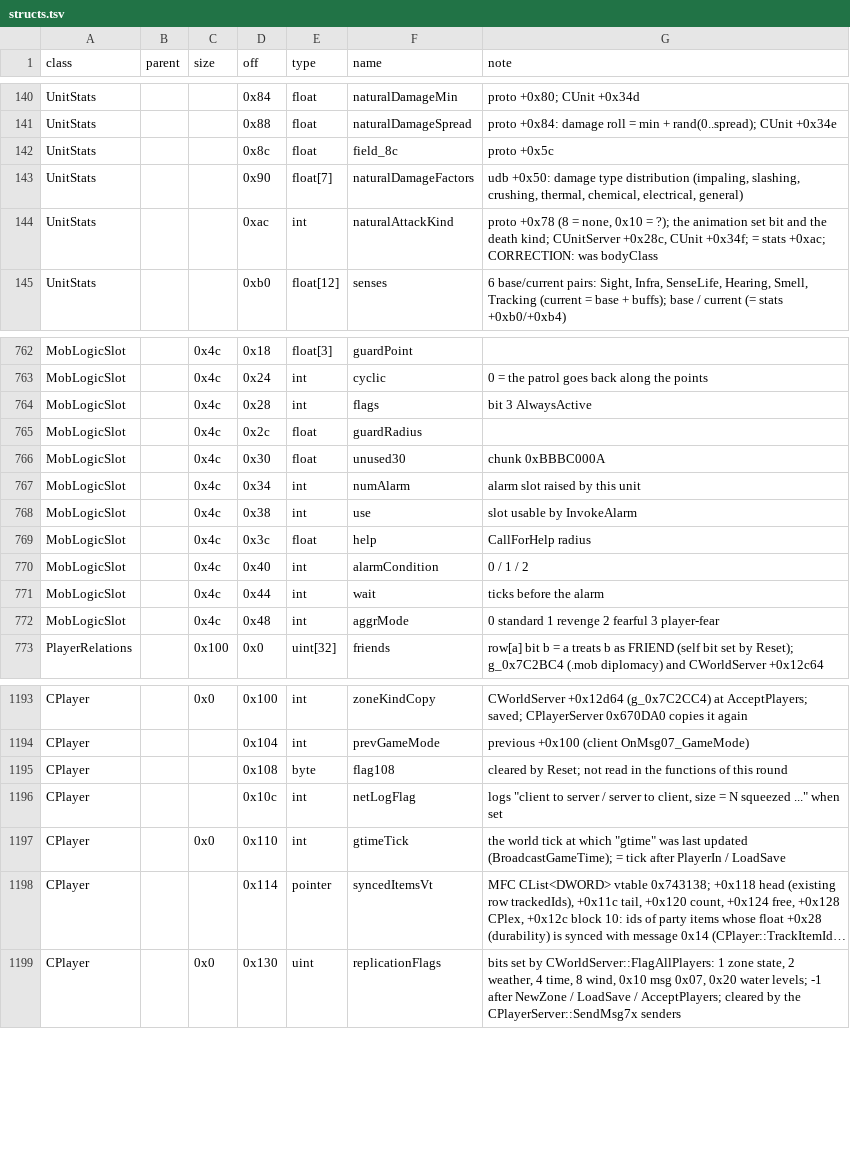
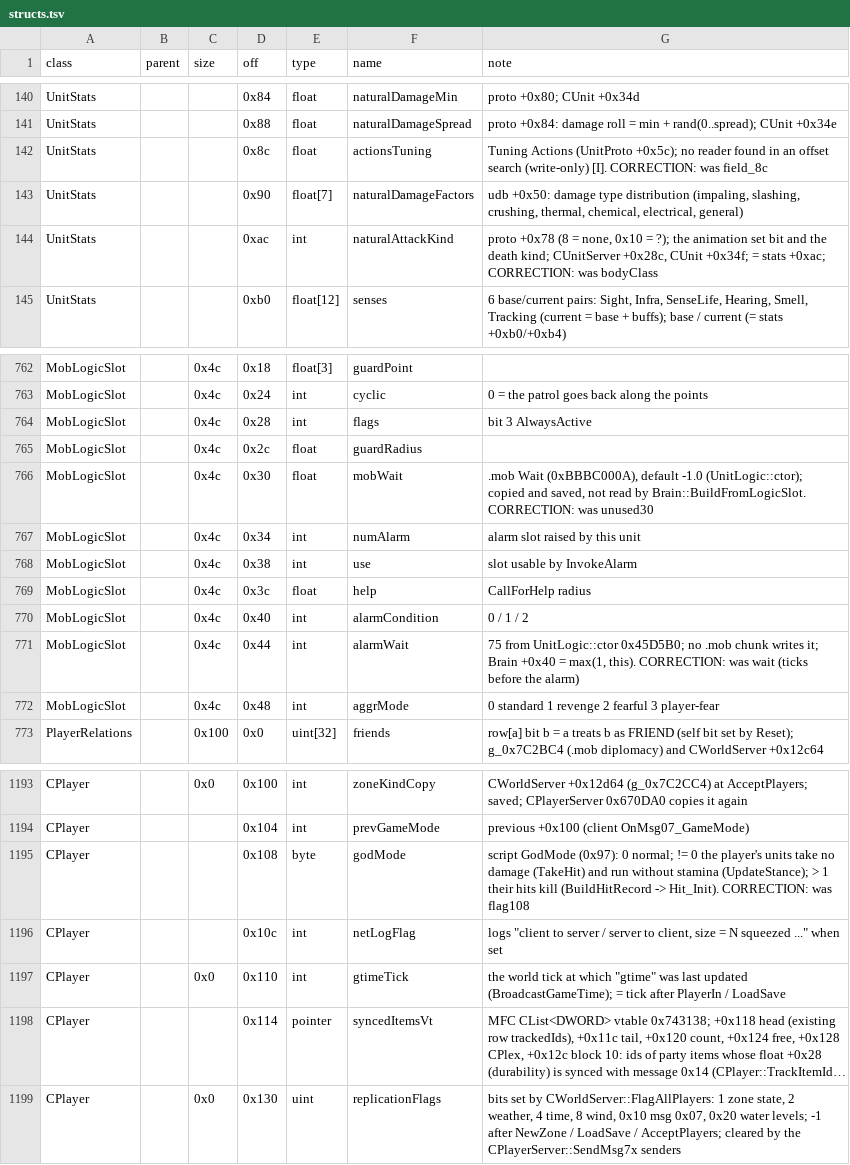
Before and after one commit to Kyr4l/ei-universal-mod, a TSV file: docs/game-exe/structs.tsv, drawn as a sheet; only a part is shown, gaps mark what is left out; long unchanged cells end in ….

```diff
--- a/docs/game-exe/structs.tsv
+++ b/docs/game-exe/structs.tsv
@@ -141,3 +141,3 @@ UnitStats			0x84	float	naturalDamageMin	proto +0x80; CUnit +0x34d
 UnitStats			0x88	float	naturalDamageSpread	proto +0x84: damage roll = min + rand(0..spread); CUnit +0x34e
-UnitStats			0x8c	float	field_8c	proto +0x5c
+UnitStats			0x8c	float	actionsTuning	Tuning Actions (UnitProto +0x5c); no reader found in an offset search (write-only) [I]. CORRECTION: was field_8c
 UnitStats			0x90	float[7]	naturalDamageFactors	udb +0x50: damage type distribution (impaling, slashing, crushing, thermal, chemical, electrical, general)
@@ -765,3 +765,3 @@ MobLogicSlot		0x4c	0x28	int	flags	bit 3 AlwaysActive
 MobLogicSlot		0x4c	0x2c	float	guardRadius	
-MobLogicSlot		0x4c	0x30	float	unused30	chunk 0xBBBC000A
+MobLogicSlot		0x4c	0x30	float	mobWait	.mob Wait (0xBBBC000A), default -1.0 (UnitLogic::ctor); copied and saved, not read by Brain::BuildFromLogicSlot. CORRECTION: was unused30
 MobLogicSlot		0x4c	0x34	int	numAlarm	alarm slot raised by this unit
@@ -770,3 +770,3 @@ MobLogicSlot		0x4c	0x3c	float	help	CallForHelp radius
 MobLogicSlot		0x4c	0x40	int	alarmCondition	0 / 1 / 2
-MobLogicSlot		0x4c	0x44	int	wait	ticks before the alarm
+MobLogicSlot		0x4c	0x44	int	alarmWait	75 from UnitLogic::ctor 0x45D5B0; no .mob chunk writes it; Brain +0x40 = max(1, this). CORRECTION: was wait (ticks before the alarm)
 MobLogicSlot		0x4c	0x48	int	aggrMode	0 standard 1 revenge 2 fearful 3 player-fear
@@ -1194,3 +1194,3 @@ CPlayer		0x0	0x100	int	zoneKindCopy	CWorldServer +0x12d64 (g_0x7C2CC4) at Accept
 CPlayer			0x104	int	prevGameMode	previous +0x100 (client OnMsg07_GameMode)
-CPlayer			0x108	byte	flag108	cleared by Reset; not read in the functions of this round
+CPlayer			0x108	byte	godMode	script GodMode (0x97): 0 normal; != 0 the player's units take no damage (TakeHit) and run without stamina (UpdateStance); > 1 their hits kill (BuildHitRecord -> Hit_Init). CORRECTION: was flag108
 CPlayer			0x10c	int	netLogFlag	logs "client to server / server to client, size = N squeezed ..." when set
```
Also changed, not shown: 8 other files.
